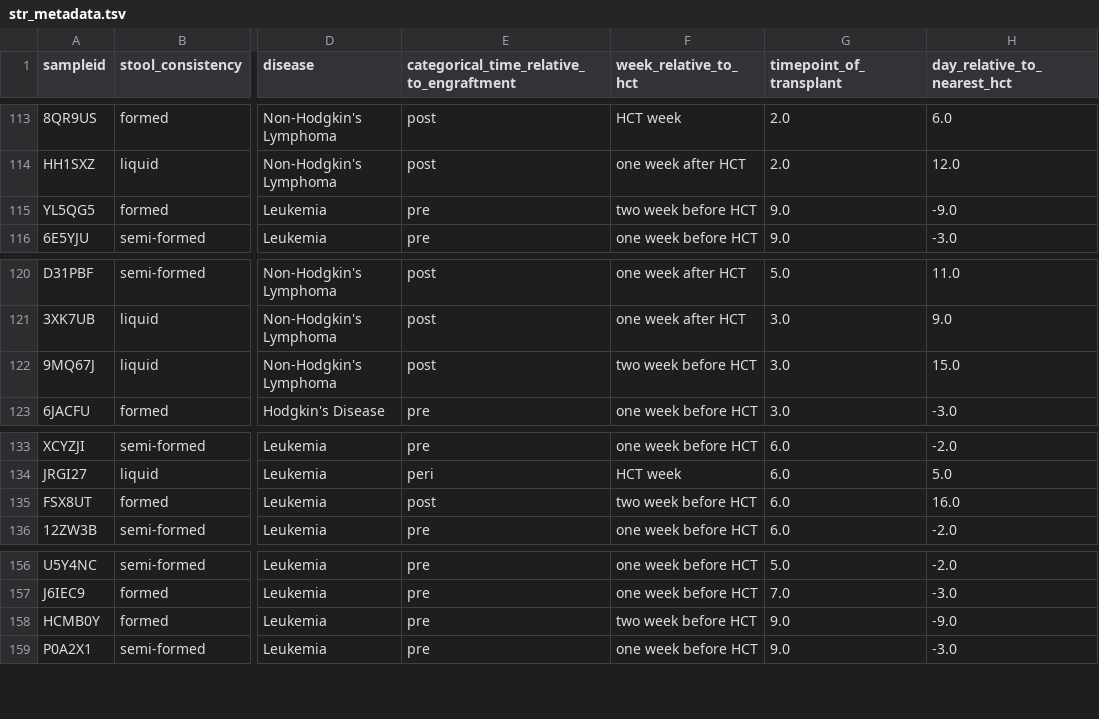
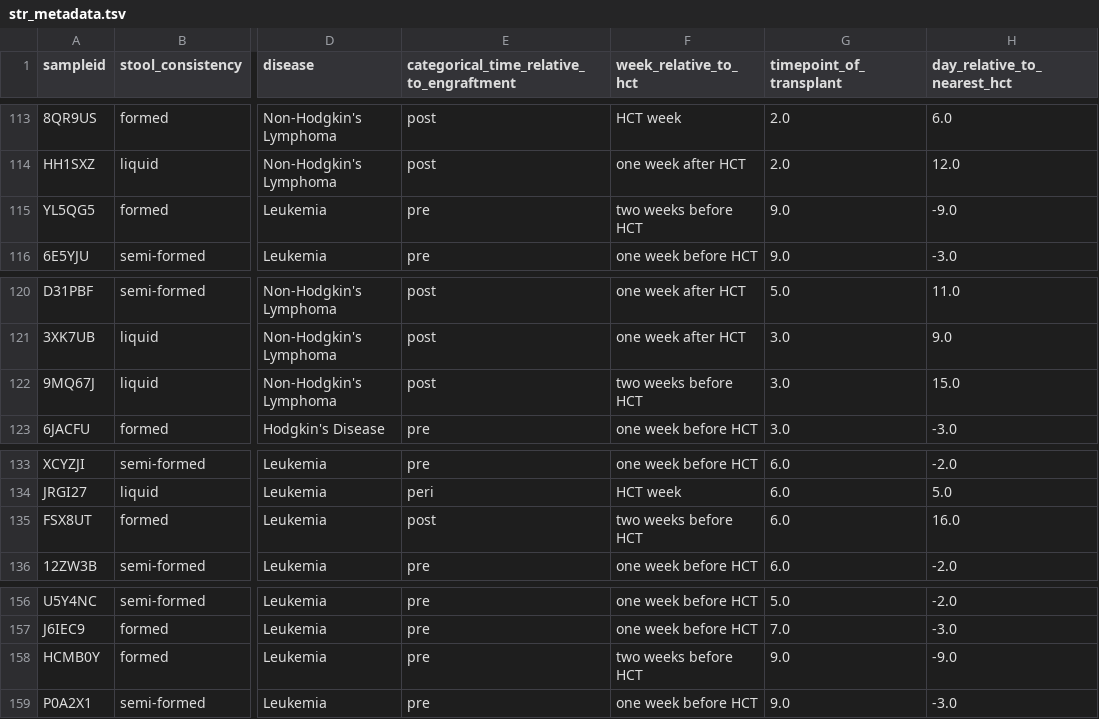
Before and after one commit to banucavlak/alien-cancer-cure, a TSV file: shared_data/metadata/str_metadata.tsv, drawn as a sheet; only a part is shown, gaps mark what is left out; the diff covers the shown part only; the diff names each change by its address in the sheet, - before the commit and + after, or states it on an @@ line.

Commit message:
Added more to relative abundance
empty cells in metadata is replaced by nan

```diff
--- a/shared_data/metadata/str_metadata.tsv
+++ b/shared_data/metadata/str_metadata.tsv
-F115 (week_relative_to_hct): two week before HCT
+F115 (week_relative_to_hct): two weeks before HCT
-F122 (week_relative_to_hct): two week before HCT
+F122 (week_relative_to_hct): two weeks before HCT
-F135 (week_relative_to_hct): two week before HCT
+F135 (week_relative_to_hct): two weeks before HCT
-F158 (week_relative_to_hct): two week before HCT
+F158 (week_relative_to_hct): two weeks before HCT
```
Also changed, not shown: 38 edited cells elsewhere in this file, 3 other files.
